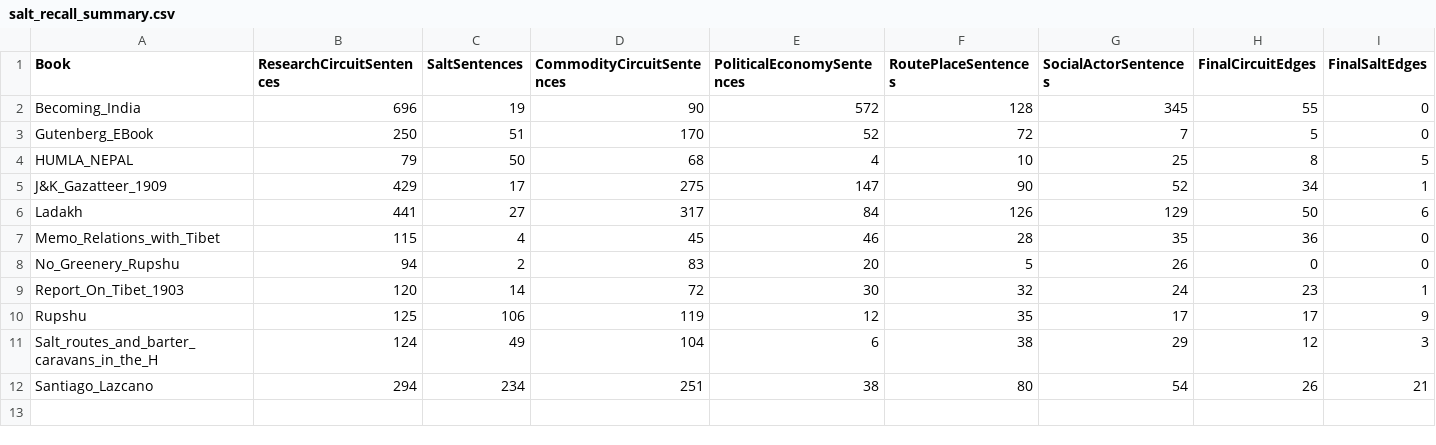
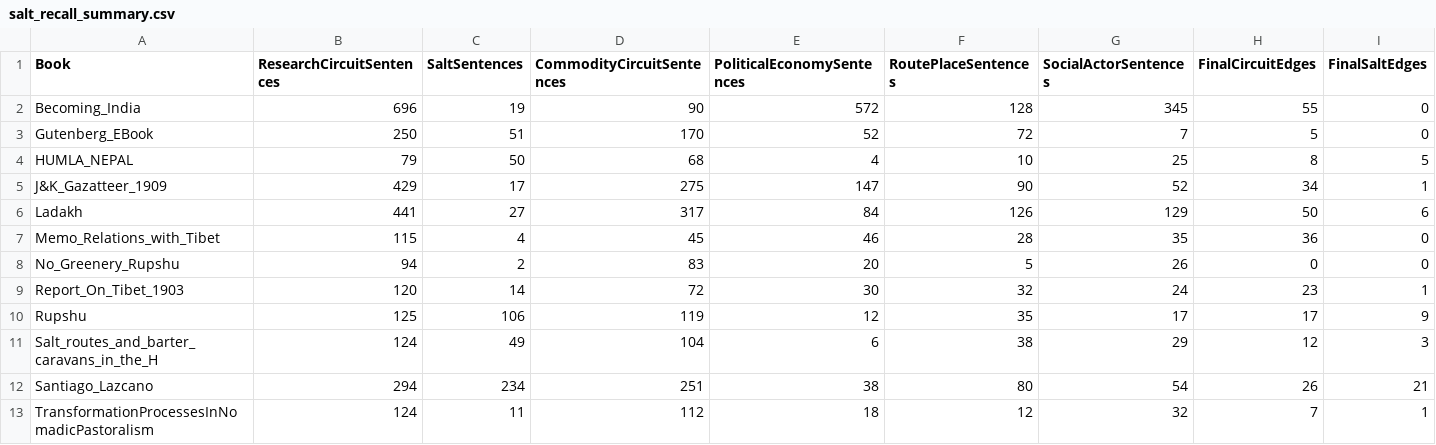
Before and after one commit to argamas23/Research, a CSV file: Mine/outputs/salt_recall_summary.csv, drawn as a sheet; only a part is shown; rows hold the shown columns only; the diff names each change by its address in the sheet, - before the commit and + after, or states it on an @@ line.

```diff
--- a/Mine/outputs/salt_recall_summary.csv
+++ b/Mine/outputs/salt_recall_summary.csv
+row 13: TransformationProcessesInNomadicPastoralism | 124 | 11 | 112 | 18 | 12 | 32 | 7 | 1
```
Also changed, not shown: Mine/outputs/cleaned_aggregated_edges.csv, Mine/outputs/entity_type_review.csv, 35 other files.
